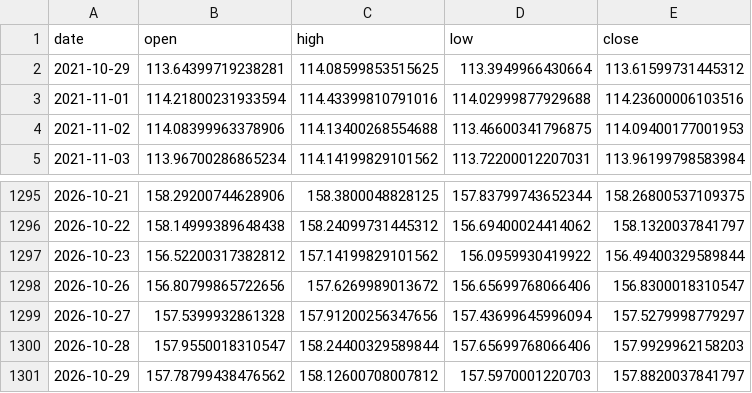
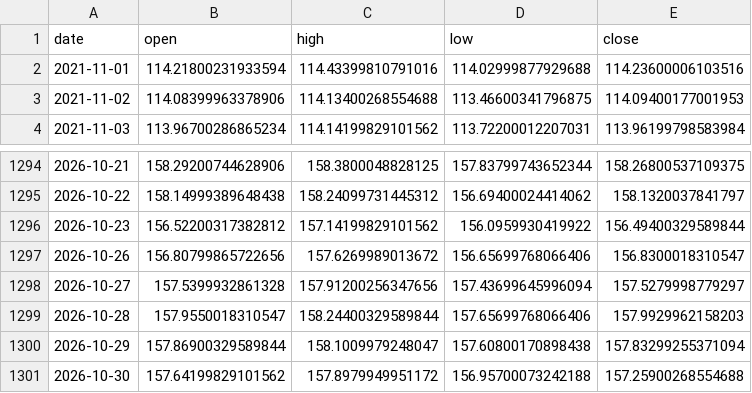
Before and after one commit to yuyu-toto/fx-trend-analysis, a CSV file: data/usdjpy.csv, drawn as a sheet; only a part is shown, gaps mark what is left out.

```diff
--- a/data/usdjpy.csv
+++ b/data/usdjpy.csv
@@ -1,3 +1,2 @@
 date,open,high,low,close
-2021-10-29,113.64399719238281,114.08599853515625,113.3949966430664,113.61599731445312
 2021-11-01,114.21800231933594,114.43399810791016,114.02999877929688,114.23600006103516
@@ -1300,2 +1299,3 @@ date,open,high,low,close
 2026-10-28,157.9550018310547,158.24400329589844,157.65699768066406,157.9929962158203
-2026-10-29,157.78799438476562,158.12600708007812,157.5970001220703,157.8820037841797
+2026-10-29,157.86900329589844,158.1009979248047,157.60800170898438,157.83299255371094
+2026-10-30,157.64199829101562,157.8979949951172,156.95700073242188,157.25900268554688
```
Also changed, not shown: data/eurjpy.csv, data/eurusd.csv, 6 other files.
